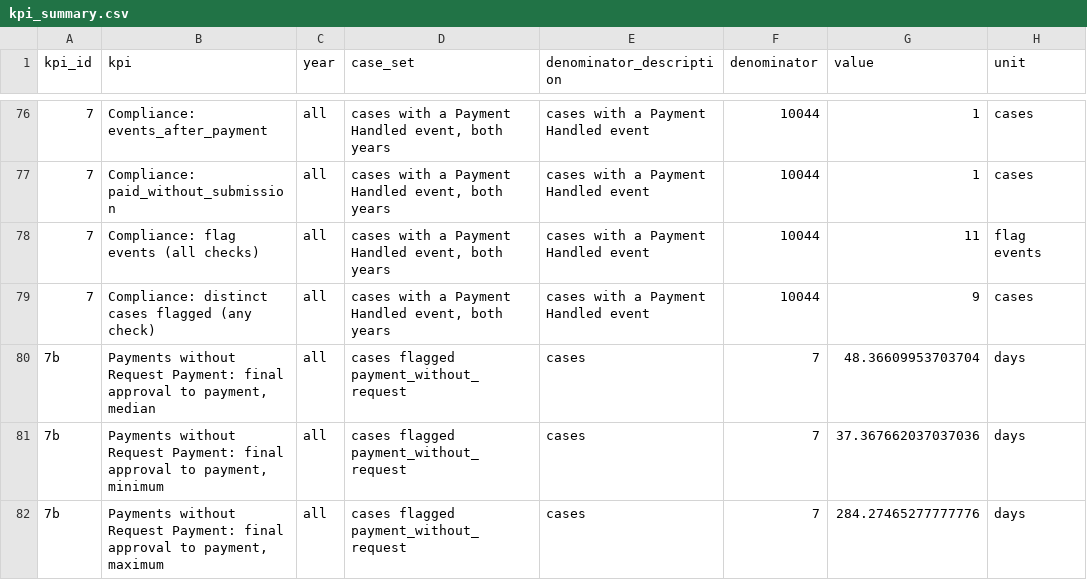
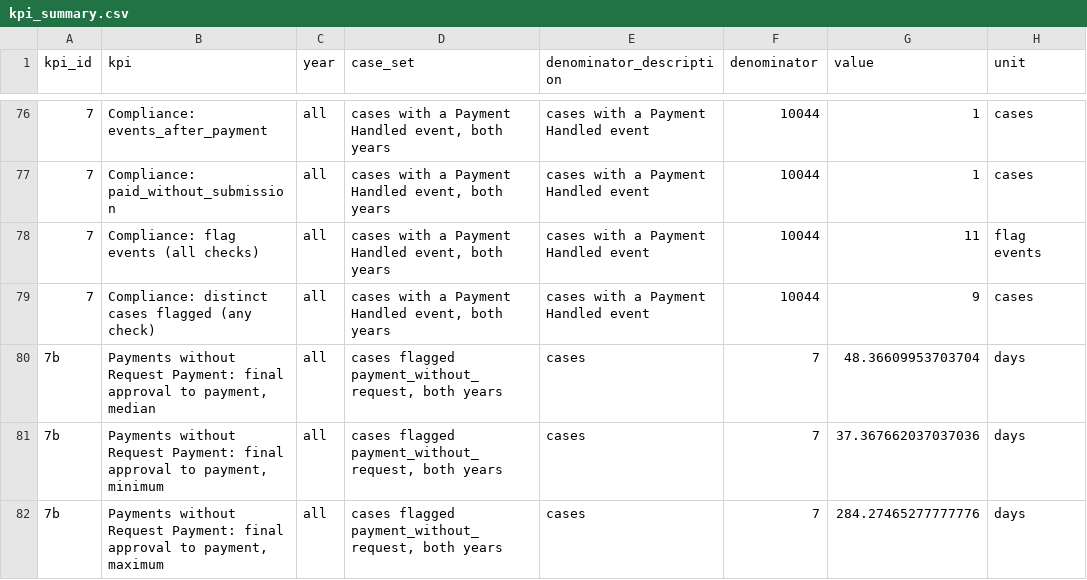
Before and after one commit to VimleshSonawane/business-flow-improvement, a CSV file: data/outputs/tableau/kpi_summary.csv, drawn as a sheet; only a part is shown, gaps mark what is left out.

```diff
--- a/data/outputs/tableau/kpi_summary.csv
+++ b/data/outputs/tableau/kpi_summary.csv
@@ -79,4 +79,4 @@ kpi_id,kpi,year,case_set,denominator_description,denominator,value,unit
 7,Compliance: distinct cases flagged (any check),all,"cases with a Payment Handled event, both years",cases with a Payment Handled event,10044,9,cases
-7b,"Payments without Request Payment: final approval to payment, median",all,cases flagged payment_without_request,cases,7,48.36609953703704,days
-7b,"Payments without Request Payment: final approval to payment, minimum",all,cases flagged payment_without_request,cases,7,37.367662037037036,days
-7b,"Payments without Request Payment: final approval to payment, maximum",all,cases flagged payment_without_request,cases,7,284.27465277777776,days
+7b,"Payments without Request Payment: final approval to payment, median",all,"cases flagged payment_without_request, both years",cases,7,48.36609953703704,days
+7b,"Payments without Request Payment: final approval to payment, minimum",all,"cases flagged payment_without_request, both years",cases,7,37.367662037037036,days
+7b,"Payments without Request Payment: final approval to payment, maximum",all,"cases flagged payment_without_request, both years",cases,7,284.27465277777776,days
```
Also changed, not shown: 4 other files.
